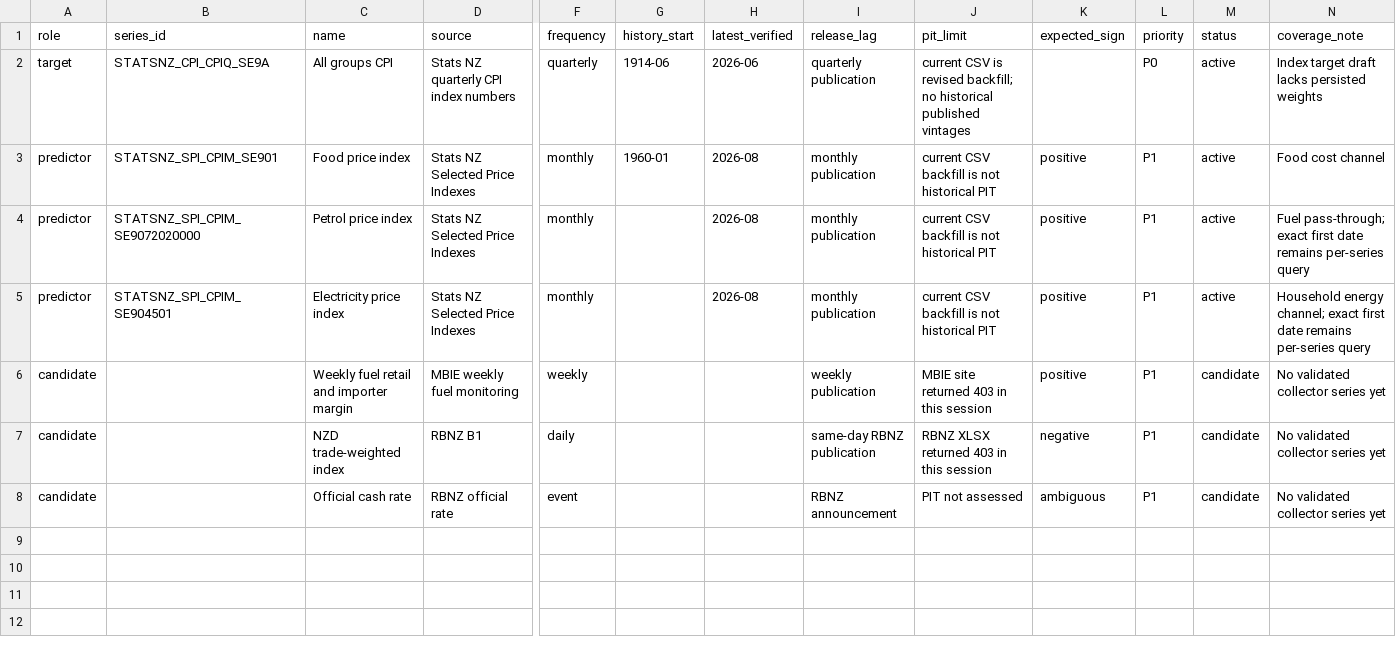
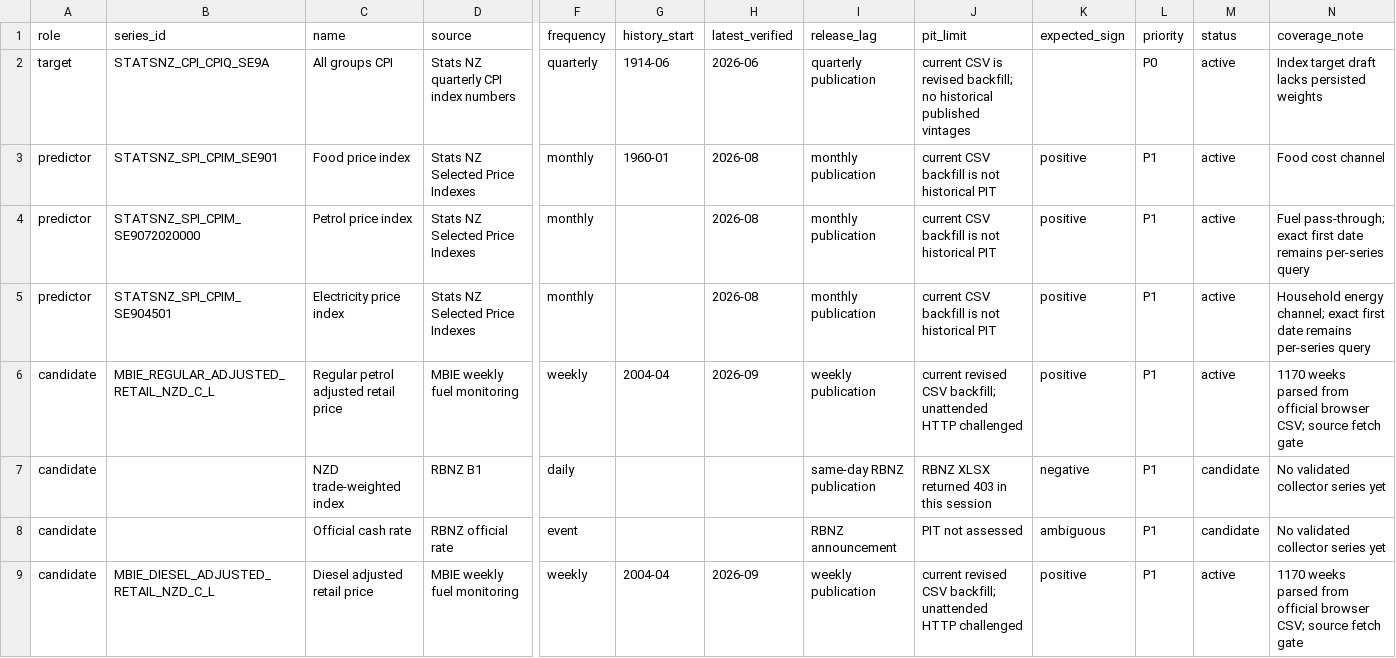
Before and after one commit to lucasweber1202/nz_inflation_predictors, a CSV file: universe.csv, drawn as a sheet; only a part is shown, gaps mark what is left out; rows hold the shown columns only; the diff names each change by its address in the sheet, - before the commit and + after, or states it on an @@ line.

Commit message:
Register verified AIP and MBIE source series

```diff
--- a/universe.csv
+++ b/universe.csv
-B6 (series_id): (empty)
+B6 (series_id): MBIE_REGULAR_ADJUSTED_RETAIL_NZD_C_L
-C6 (name): Weekly fuel retail and importer margin
+C6 (name): Regular petrol adjusted retail price
-G6 (history_start): (empty)
+G6 (history_start): 2004-04
-H6 (latest_verified): (empty)
+H6 (latest_verified): 2026-09
-J6 (pit_limit): MBIE site returned 403 in this session
+J6 (pit_limit): current revised CSV backfill; unattended HTTP challenged
-M6 (status): candidate
+M6 (status): active
-N6 (coverage_note): No validated collector series yet
+N6 (coverage_note): 1170 weeks parsed from official browser CSV; source fetch gate
+row 9: candidate | MBIE_DIESEL_ADJUSTED_RETAIL_NZD_C_L | Diesel adjusted retail price | MBIE weekly fuel monitoring | weekly | 2004-04 | 2026-09 | weekly publication | current revised CSV backfill; unattended HTTP challenged | positive | P1 | active | 1170 weeks parsed from official browser CSV; source fetch gate
```
